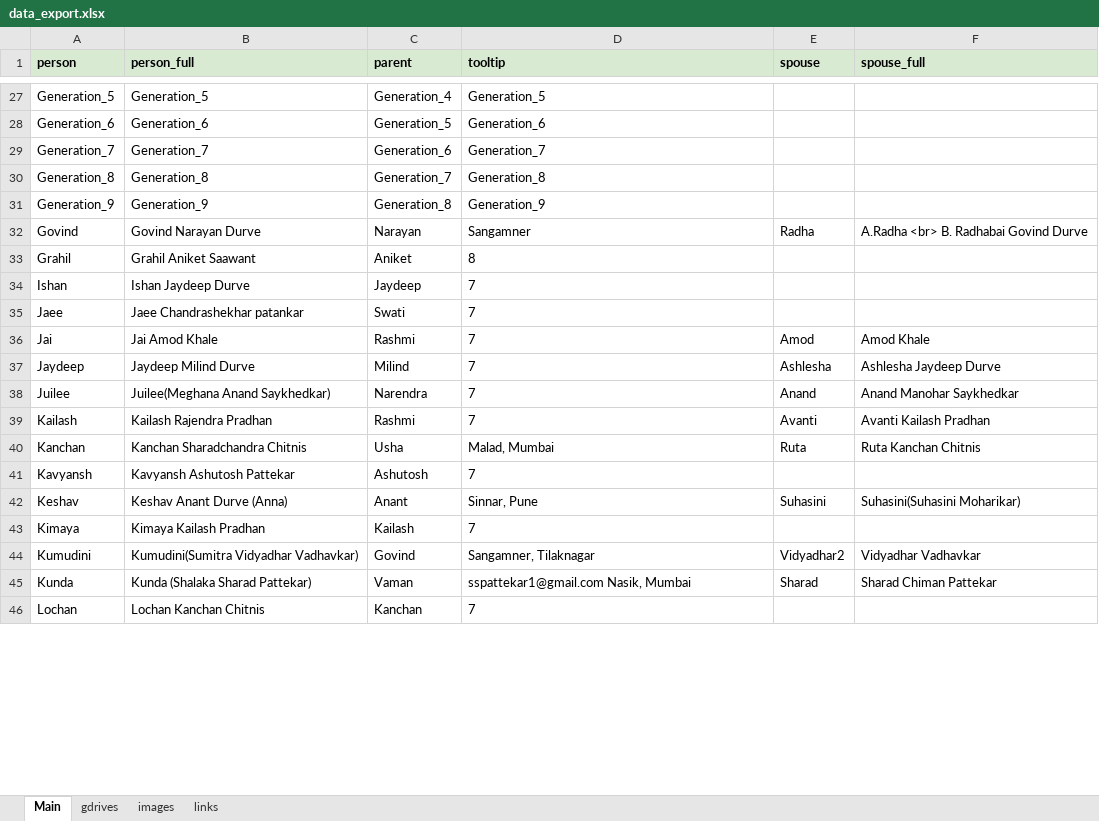
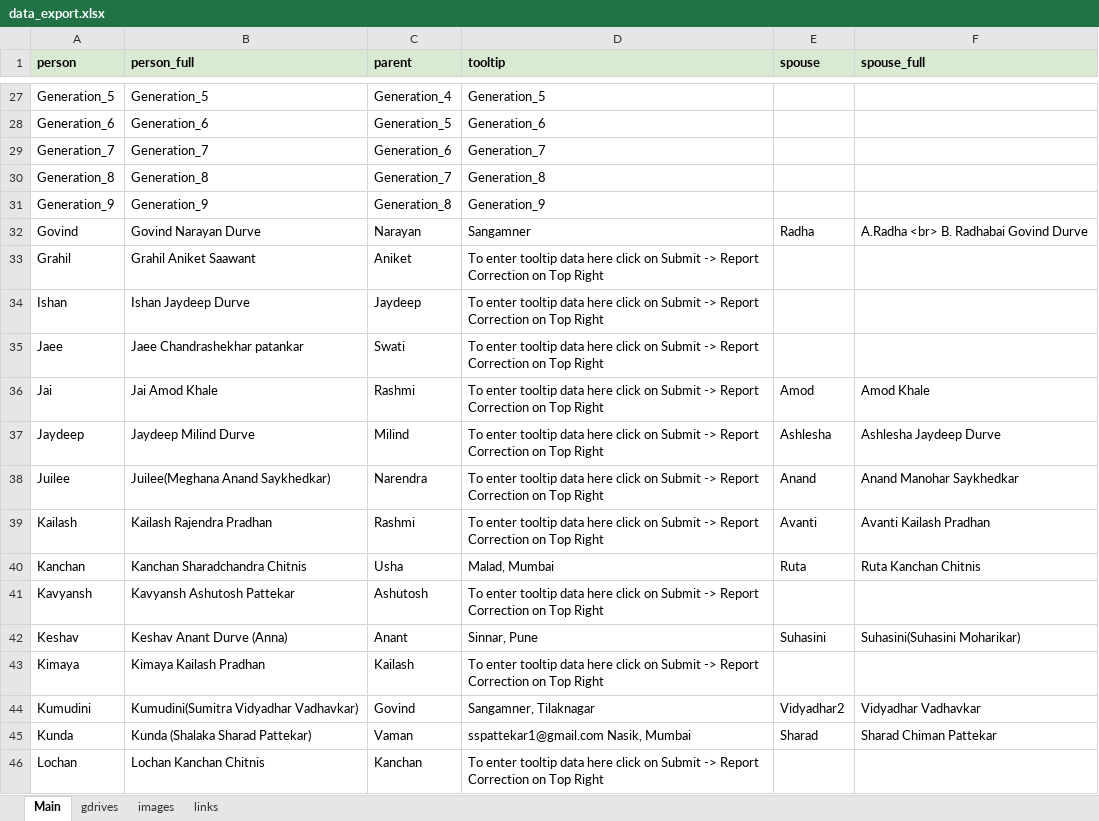
Before and after one commit to sbdurve/family-tree-web, an Excel workbook: scripts/data_export.xlsx, sheet Main, drawn as a sheet; only a part is shown, gaps mark what is left out; values as stored, in another font and other column widths than the file's, no borders; the diff covers the shown part only; the diff names each change by its address in the sheet, - before the commit and + after, or states it on an @@ line.

```diff
--- a/scripts/data_export.xlsx (sheet Main)
+++ b/scripts/data_export.xlsx (sheet Main)
-D33 (tooltip): 8
+D33 (tooltip): To enter tooltip data here click on Submit -> Report Correction on Top Right
-D34:D39 (tooltip): 7
+D34:D39 (tooltip): To enter tooltip data here click on Submit -> Report Correction on Top Right
-D41 (tooltip): 7
+D41 (tooltip): To enter tooltip data here click on Submit -> Report Correction on Top Right
-D43 (tooltip): 7
+D43 (tooltip): To enter tooltip data here click on Submit -> Report Correction on Top Right
-D46 (tooltip): 7
+D46 (tooltip): To enter tooltip data here click on Submit -> Report Correction on Top Right
```
Also changed, not shown: 49 edited cells elsewhere in this sheet.
